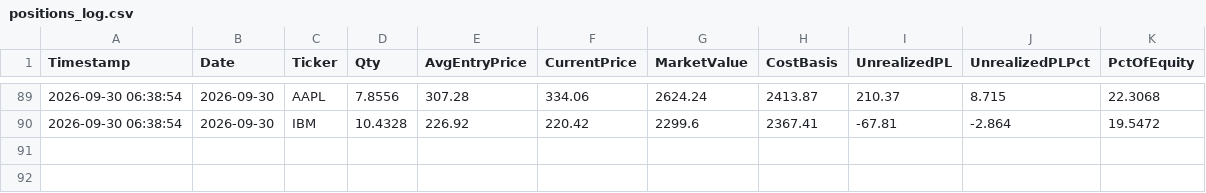
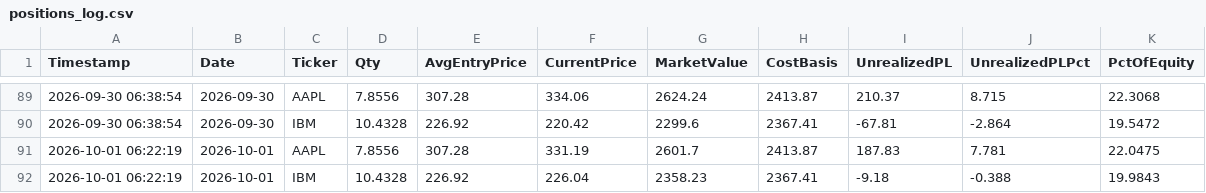
Before and after one commit to titan-trials/REQuantara, a CSV file: results/positions_log.csv, drawn as a sheet; only a part is shown, gaps mark what is left out; the diff names each change by its address in the sheet, - before the commit and + after, or states it on an @@ line.

```diff
--- a/results/positions_log.csv
+++ b/results/positions_log.csv
+row 91: 2026-10-01 06:22:19 | 2026-10-01 | AAPL | 7.8556 | 307.28 | 331.19 | 2601.7 | 2413.87 | 187.83 | 7.781 | 22.0475
+row 92: 2026-10-01 06:22:19 | 2026-10-01 | IBM | 10.4328 | 226.92 | 226.04 | 2358.23 | 2367.41 | -9.18 | -0.388 | 19.9843
```
Also changed, not shown: results/equity_log.csv, results/paper_trading_log.csv, 1 other file.
